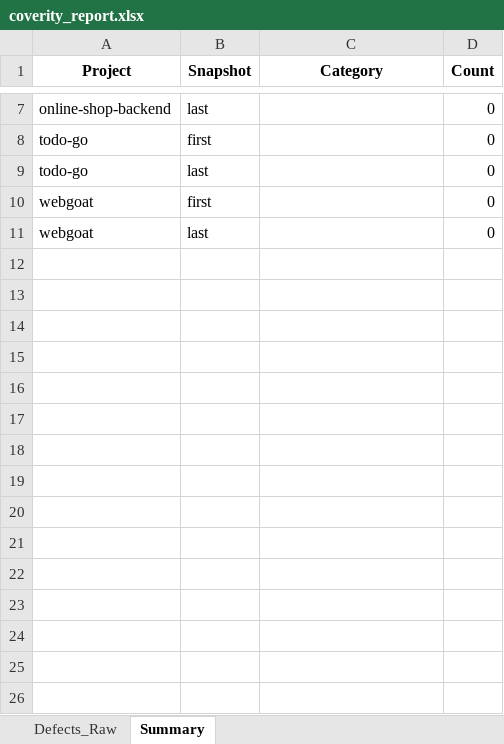
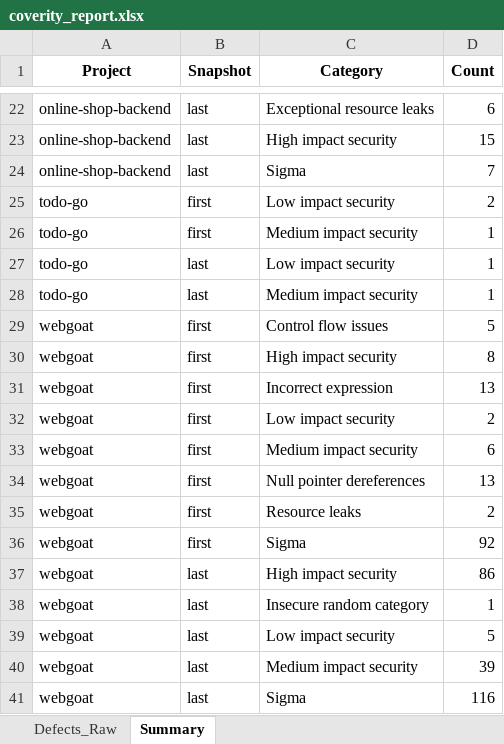
Before and after one commit to anpk1011/docs_lab_asic, an Excel workbook: coverity_report.xlsx, sheet Summary, drawn as a sheet; only a part is shown, gaps mark what is left out; values as stored, in another font and other column widths than the file's, no borders; addresses are those after the commit; the diff covers the shown part only; the diff names each change by its address in the sheet, - before the commit and + after, or states it on an @@ line.

```diff
--- a/coverity_report.xlsx (sheet Summary)
+++ b/coverity_report.xlsx (sheet Summary)
-C22 (Category): (empty)
+C22 (Category): Exceptional resource leaks
-D22 (Count): 0
+D22 (Count): 6
+row 23: online-shop-backend | last | High impact security | 15
+row 24: online-shop-backend | last | Sigma | 7
-C25 (Category): (empty)
+C25 (Category): Low impact security
-D25 (Count): 0
+D25 (Count): 2
+row 26: todo-go | first | Medium impact security | 1
-C27 (Category): (empty)
+C27 (Category): Low impact security
-D27 (Count): 0
+D27 (Count): 1
+row 28: todo-go | last | Medium impact security | 1
-C29 (Category): (empty)
+C29 (Category): Control flow issues
-D29 (Count): 0
+D29 (Count): 5
+row 30: webgoat | first | High impact security | 8
+row 31: webgoat | first | Incorrect expression | 13
+row 32: webgoat | first | Low impact security | 2
+row 33: webgoat | first | Medium impact security | 6
+row 34: webgoat | first | Null pointer dereferences | 13
+row 35: webgoat | first | Resource leaks | 2
+row 36: webgoat | first | Sigma | 92
-C37 (Category): (empty)
+C37 (Category): High impact security
-D37 (Count): 0
+D37 (Count): 86
+row 38: webgoat | last | Insecure random category | 1
+row 39: webgoat | last | Low impact security | 5
+row 40: webgoat | last | Medium impact security | 39
+row 41: webgoat | last | Sigma | 116
```
Also changed, not shown: 15 added rows and 10 edited cells elsewhere in this sheet, sheet Defects_Raw, 1 other file.
